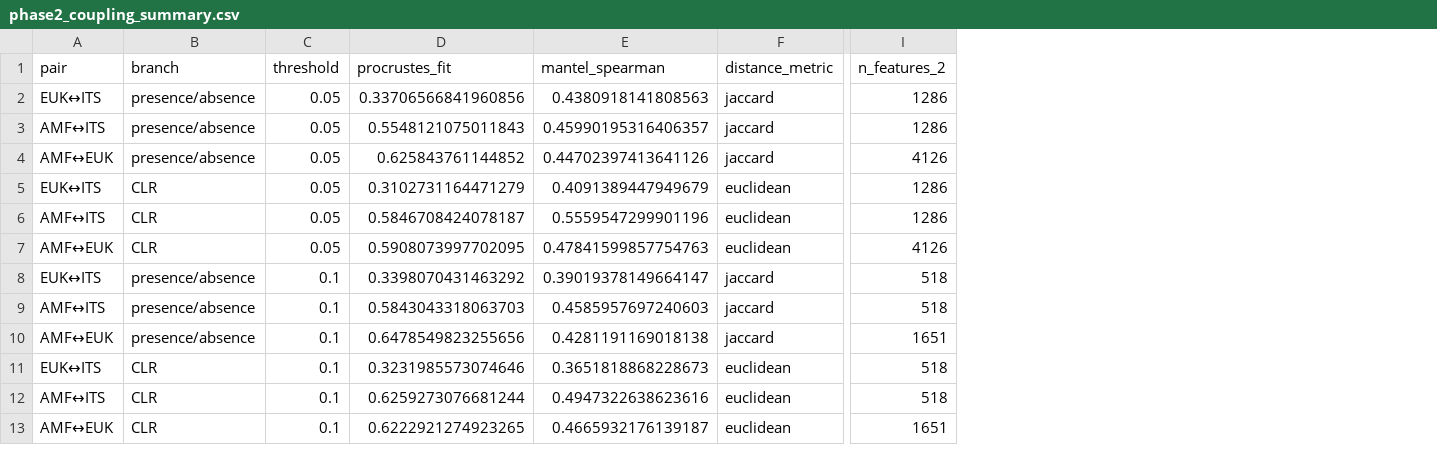
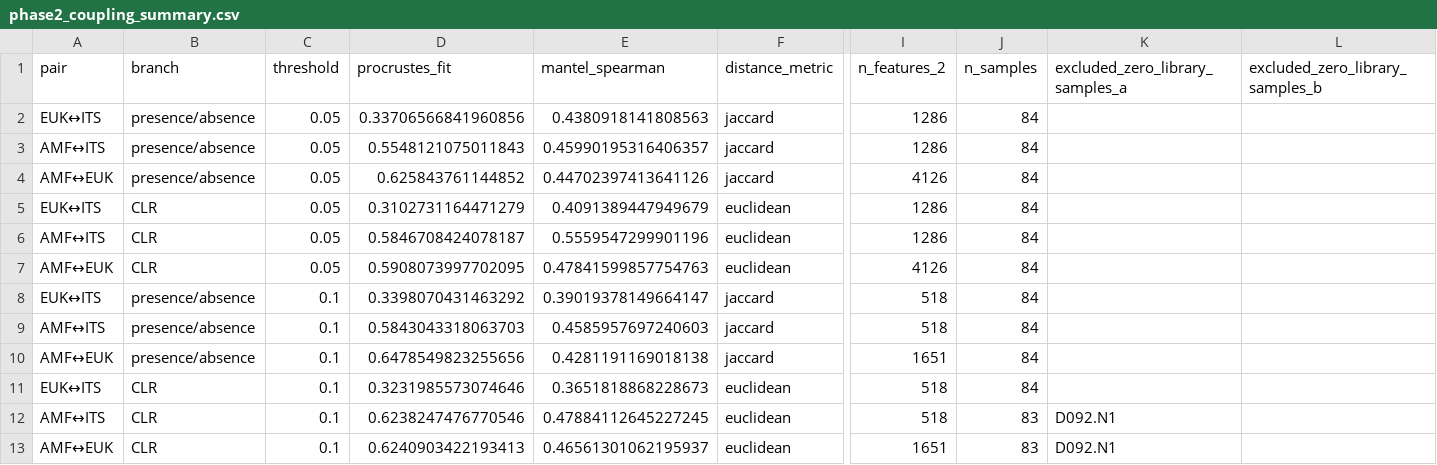
Before and after one commit to bo-maxwell-stevens/agent-microbial-communities, a CSV file: results/phase2_confirmatory_coupling/phase2_coupling_summary.csv, drawn as a sheet; only a part is shown, gaps mark what is left out; the diff names each change by its address in the sheet, - before the commit and + after, or states it on an @@ line.

```diff
--- a/results/phase2_confirmatory_coupling/phase2_coupling_summary.csv
+++ b/results/phase2_confirmatory_coupling/phase2_coupling_summary.csv
+column J (n_samples), rows 2-13: 84 | 84 | 84 | 84 | 84 | 84 | 84 | 84 | 84 | 84 | 83 | 83
+column K (excluded_zero_library_samples_a), rows 12-13: D092.N1 | D092.N1
+column L (excluded_zero_library_samples_b), empty
-D12 (procrustes_fit): 0.6259273076681244
+D12 (procrustes_fit): 0.6238247476770546
-E12 (mantel_spearman): 0.4947322638623616
+E12 (mantel_spearman): 0.47884112645227245
-D13 (procrustes_fit): 0.6222921274923265
+D13 (procrustes_fit): 0.6240903422193413
-E13 (mantel_spearman): 0.4665932176139187
+E13 (mantel_spearman): 0.46561301062195937
```
Also changed, not shown: 6 other files.
